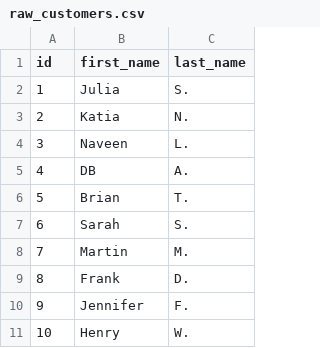
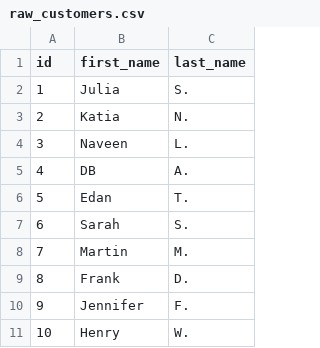
Before and after one commit to schottj/jaffle_shop, a CSV file: data/raw_customers.csv, drawn as a sheet; only a part is shown.

Commit message:
test

```diff
--- a/data/raw_customers.csv
+++ b/data/raw_customers.csv
@@ -5,3 +5,3 @@ id,first_name,last_name
 4,DB,A.
-5,Brian,T.
+5,Edan,T.
 6,Sarah,S.
```
